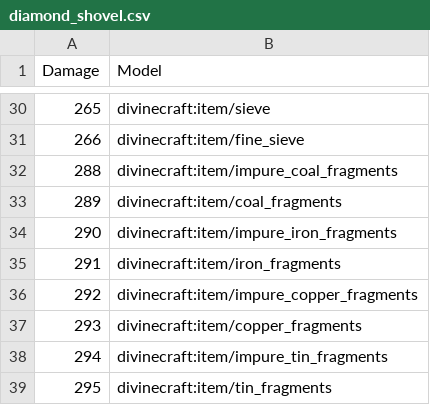
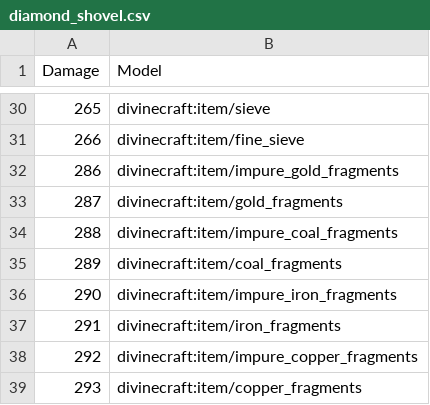
Before and after one commit to divine-craft/skyblock-resourcepack, a CSV file: mappings/diamond_shovel.csv, drawn as a sheet; only a part is shown, gaps mark what is left out; the shorter side is filled out with more unchanged rows.

Commit message:
added gold ores

```diff
--- a/mappings/diamond_shovel.csv
+++ b/mappings/diamond_shovel.csv
@@ -31,2 +31,4 @@ Damage,Model
 266,divinecraft:item/fine_sieve
+286,divinecraft:item/impure_gold_fragments
+287,divinecraft:item/gold_fragments
 288,divinecraft:item/impure_coal_fragments
```
Also changed, not shown: 4 other files.
